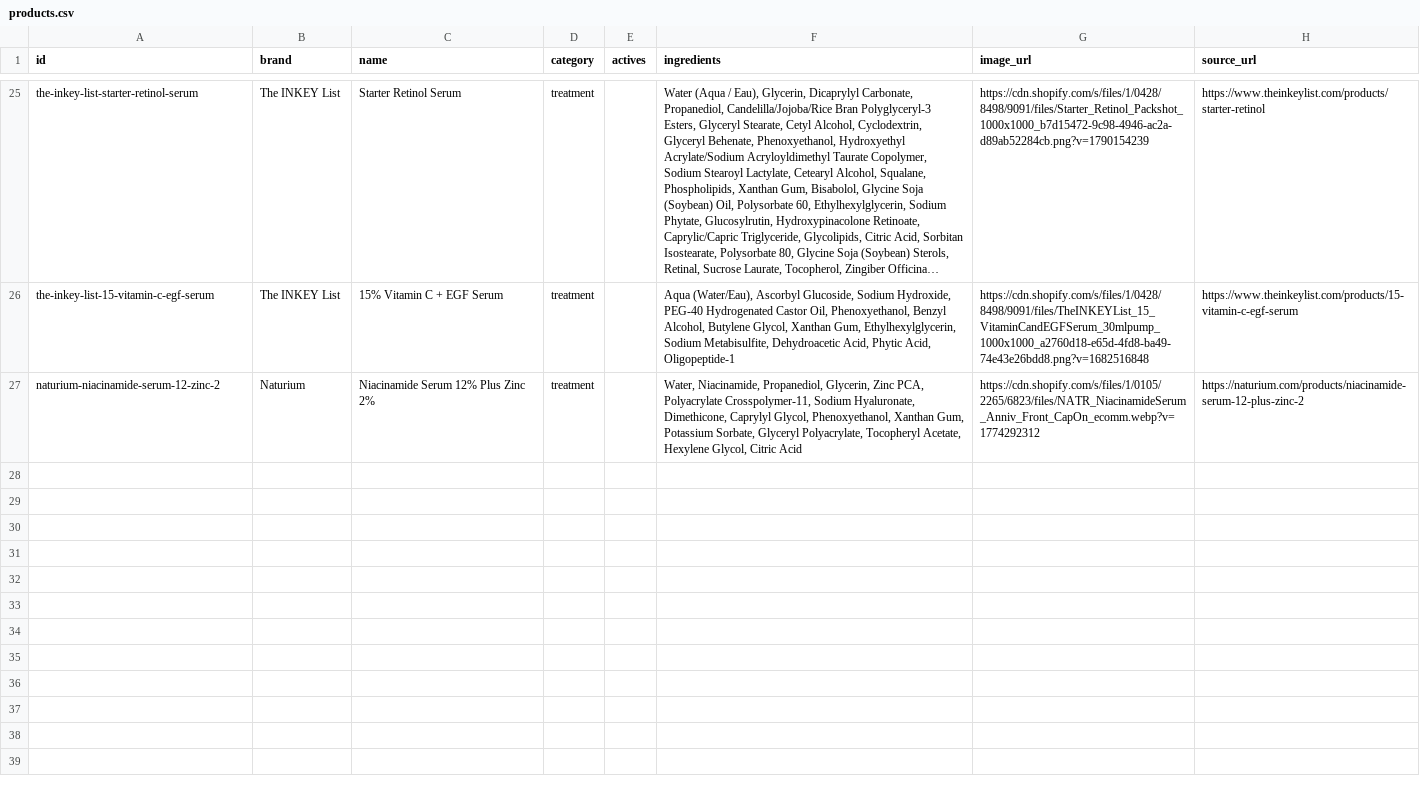
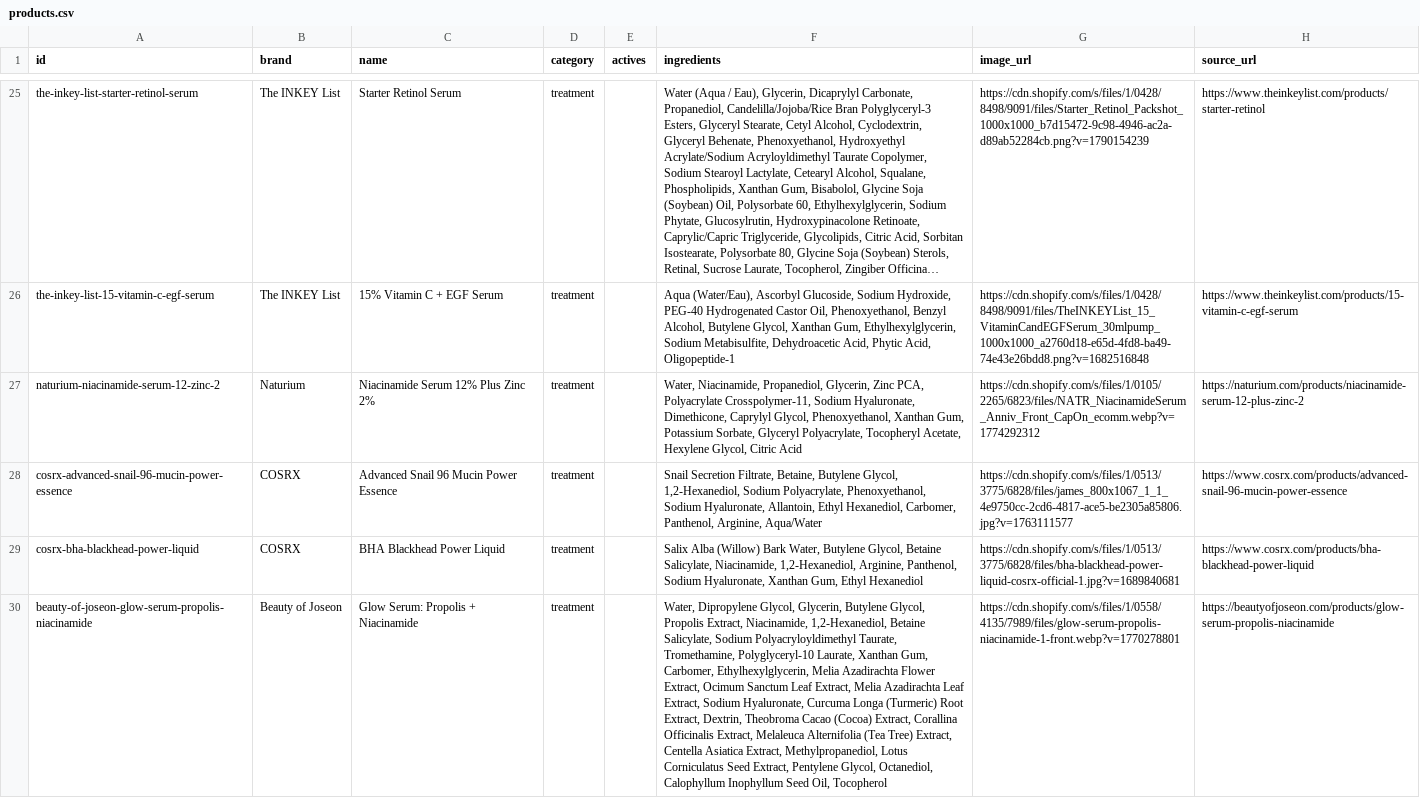
Before and after one commit to hitanshich17/nuskha, a CSV file: catalog/products.csv, drawn as a sheet; only a part is shown, gaps mark what is left out; long unchanged cells end in …; the diff covers the shown part only; the diff names each change by its address in the sheet, - before the commit and + after, or states it on an @@ line.

```diff
--- a/catalog/products.csv
+++ b/catalog/products.csv
+row 28: cosrx-advanced-snail-96-mucin-power-essence | COSRX | Advanced Snail 96 Mucin Power Essence | treatment |  | Snail Secretion Filtrate, Betaine, Butylene Glycol, 1,2-Hexanediol, Sodium Polyacrylate, Phenoxyethanol, Sodium Hyaluronate, Allantoin, Ethyl Hexanediol, Carbomer, Panthenol, Arginine, Aqua/Water | https://cdn.shopify.com/s/files/1/0513/3775/6828/files/james_800x1067_1_1_4e9750cc-2cd6-4817-ace5-be2305a85806.jpg?v=1763111577 | https://www.cosrx.com/products/advanced-snail-96-mucin-power-essence
+row 29: cosrx-bha-blackhead-power-liquid | COSRX | BHA Blackhead Power Liquid | treatment |  | Salix Alba (Willow) Bark Water, Butylene Glycol, Betaine Salicylate, Niacinamide, 1,2-Hexanediol, Arginine, Panthenol, Sodium Hyaluronate, Xanthan Gum, Ethyl Hexanediol | https://cdn.shopify.com/s/files/1/0513/3775/6828/files/bha-blackhead-power-liquid-cosrx-official-1.jpg?v=1689840681 | https://www.cosrx.com/products/bha-blackhead-power-liquid
+row 30: beauty-of-joseon-glow-serum-propolis-niacinamide | Beauty of Joseon | Glow Serum: Propolis + Niacinamide | treatment |  | Water, Dipropylene Glycol, Glycerin, Butylene Glycol, Propolis Extract, Niacinamide, 1,2-Hexanediol, Betaine Salicylate, Sodium Polyacryloyldimethyl Taurate, Tromethamine, Polyglyceryl-10 Laurate, Xanthan Gum, Carbomer, Ethylhexylglycerin, Melia Azadirachta Flower Extract, Ocimum Sanctum Leaf Extract, Melia Azadirachta Leaf Extract, Sodium Hyaluronate, Curcuma Longa (Turmeric) Root Extract, Dextrin, Theobroma Cacao (Cocoa) Extract, Corallina Officinalis Extract, Melaleuca Alternifolia (Tea Tree) Extract, Centella Asiatica Extract, Methylpropanediol, Lotus Corniculatus Seed Extract, Pentylene Glycol, Octanediol, Calophyllum Inophyllum Seed Oil, Tocopherol | https://cdn.shopify.com/s/files/1/0558/4135/7989/files/glow-serum-propolis-niacinamide-1-front.webp?v=1770278801 | https://beautyofjoseon.com/products/glow-serum-propolis-niacinamide
```
Also changed, not shown: 3 added rows elsewhere in this file, catalog/offers.csv.
